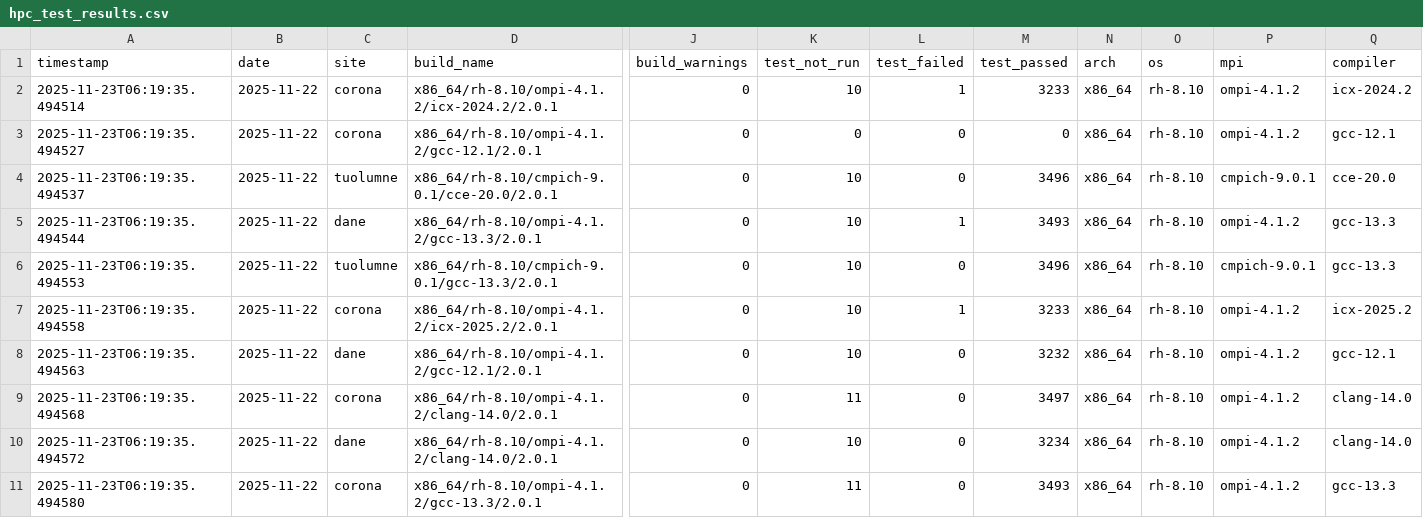
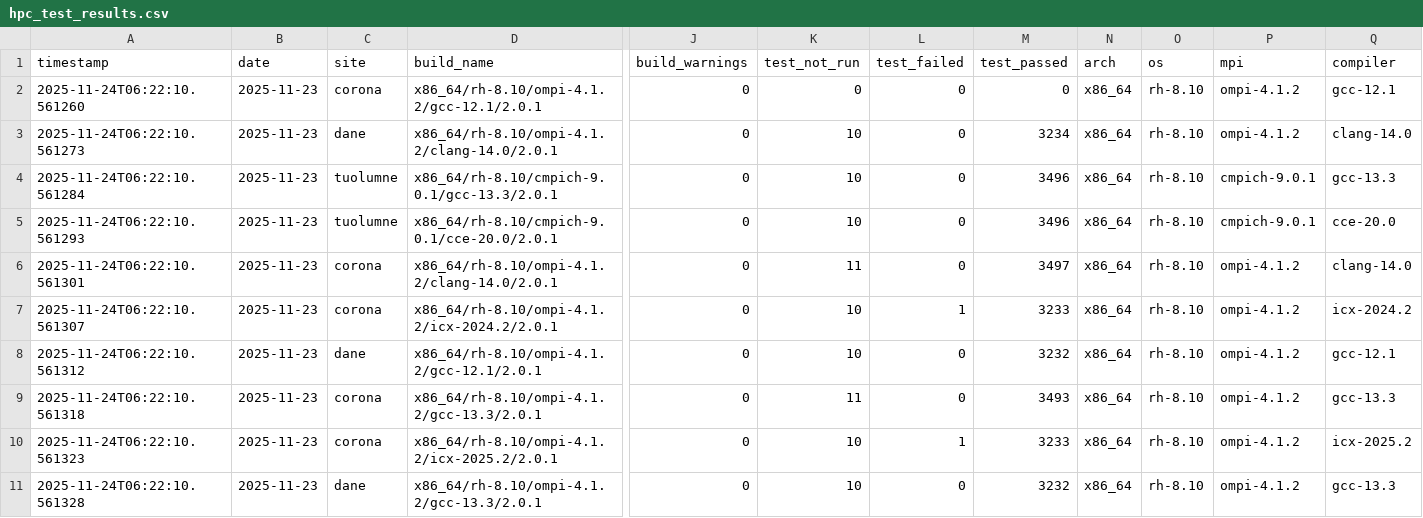
Before and after one commit to hyoklee/hpc-h5, a CSV file: src/hpc_test_results.csv, drawn as a sheet; only a part is shown, gaps mark what is left out; removed rows and columns are numbered as before the commit, all else as after; rows hold the shown columns only; the diff names each change by its address in the sheet, - before the commit and + after, or states it on an @@ line.

```diff
--- a/src/hpc_test_results.csv
+++ b/src/hpc_test_results.csv
-row 2: 2025-11-23T06:19:35.494514 | 2025-11-22 | corona | x86_64/rh-8.10/ompi-4.1.2/icx-2024.2/2.0.1 | 0 | 10 | 1 | 3233 | x86_64 | rh-8.10 | ompi-4.1.2 | icx-2024.2
-A2 (timestamp): 2025-11-23T06:19:35.494527
+A2 (timestamp): 2025-11-24T06:22:10.561260
-B2:B5 (date): 2025-11-22
+B2:B5 (date): 2025-11-23
-A3 (timestamp): 2025-11-23T06:19:35.494537
+A3 (timestamp): 2025-11-24T06:22:10.561273
-C3 (site): tuolumne
+C3 (site): dane
-D3 (build_name): x86_64/rh-8.10/cmpich-9.0.1/cce-20.0/2.0.1
+D3 (build_name): x86_64/rh-8.10/ompi-4.1.2/clang-14.0/2.0.1
-M3 (test_passed): 3496
+M3 (test_passed): 3234
-P3 (mpi): cmpich-9.0.1
+P3 (mpi): ompi-4.1.2
-Q3 (compiler): cce-20.0
+Q3 (compiler): clang-14.0
-A4 (timestamp): 2025-11-23T06:19:35.494544
+A4 (timestamp): 2025-11-24T06:22:10.561284
-C4 (site): dane
+C4 (site): tuolumne
-D4 (build_name): x86_64/rh-8.10/ompi-4.1.2/gcc-13.3/2.0.1
+D4 (build_name): x86_64/rh-8.10/cmpich-9.0.1/gcc-13.3/2.0.1
-L4 (test_failed): 1
+L4 (test_failed): 0
-M4 (test_passed): 3493
+M4 (test_passed): 3496
-P4 (mpi): ompi-4.1.2
+P4 (mpi): cmpich-9.0.1
-A5 (timestamp): 2025-11-23T06:19:35.494553
+A5 (timestamp): 2025-11-24T06:22:10.561293
-D5 (build_name): x86_64/rh-8.10/cmpich-9.0.1/gcc-13.3/2.0.1
+D5 (build_name): x86_64/rh-8.10/cmpich-9.0.1/cce-20.0/2.0.1
-Q5 (compiler): gcc-13.3
+Q5 (compiler): cce-20.0
+row 6: 2025-11-24T06:22:10.561301 | 2025-11-23 | corona | x86_64/rh-8.10/ompi-4.1.2/clang-14.0/2.0.1 | 0 | 11 | 0 | 3497 | x86_64 | rh-8.10 | ompi-4.1.2 | clang-14.0
-A7 (timestamp): 2025-11-23T06:19:35.494558
+A7 (timestamp): 2025-11-24T06:22:10.561307
-B7:B11 (date): 2025-11-22
+B7:B11 (date): 2025-11-23
-D7 (build_name): x86_64/rh-8.10/ompi-4.1.2/icx-2025.2/2.0.1
+D7 (build_name): x86_64/rh-8.10/ompi-4.1.2/icx-2024.2/2.0.1
-Q7 (compiler): icx-2025.2
+Q7 (compiler): icx-2024.2
-A8 (timestamp): 2025-11-23T06:19:35.494563
+A8 (timestamp): 2025-11-24T06:22:10.561312
-A9 (timestamp): 2025-11-23T06:19:35.494568
+A9 (timestamp): 2025-11-24T06:22:10.561318
-D9 (build_name): x86_64/rh-8.10/ompi-4.1.2/clang-14.0/2.0.1
+D9 (build_name): x86_64/rh-8.10/ompi-4.1.2/gcc-13.3/2.0.1
-M9 (test_passed): 3497
+M9 (test_passed): 3493
-Q9 (compiler): clang-14.0
+Q9 (compiler): gcc-13.3
-A10 (timestamp): 2025-11-23T06:19:35.494572
+A10 (timestamp): 2025-11-24T06:22:10.561323
-C10 (site): dane
+C10 (site): corona
-D10 (build_name): x86_64/rh-8.10/ompi-4.1.2/clang-14.0/2.0.1
+D10 (build_name): x86_64/rh-8.10/ompi-4.1.2/icx-2025.2/2.0.1
-L10 (test_failed): 0
+L10 (test_failed): 1
-M10 (test_passed): 3234
+M10 (test_passed): 3233
-Q10 (compiler): clang-14.0
+Q10 (compiler): icx-2025.2
-A11 (timestamp): 2025-11-23T06:19:35.494580
+A11 (timestamp): 2025-11-24T06:22:10.561328
-C11 (site): corona
+C11 (site): dane
-K11 (test_not_run): 11
+K11 (test_not_run): 10
-M11 (test_passed): 3493
+M11 (test_passed): 3232
```
Also changed, not shown: 2 other files.
